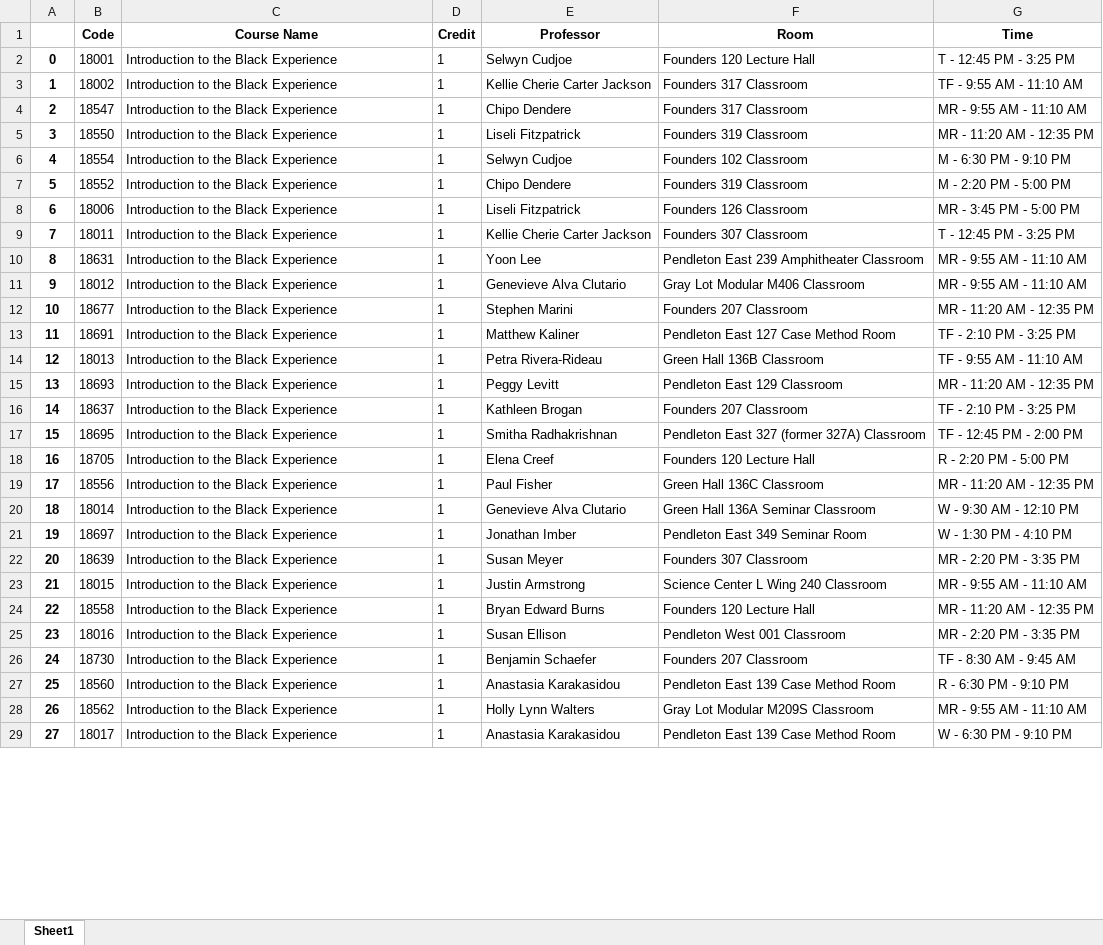
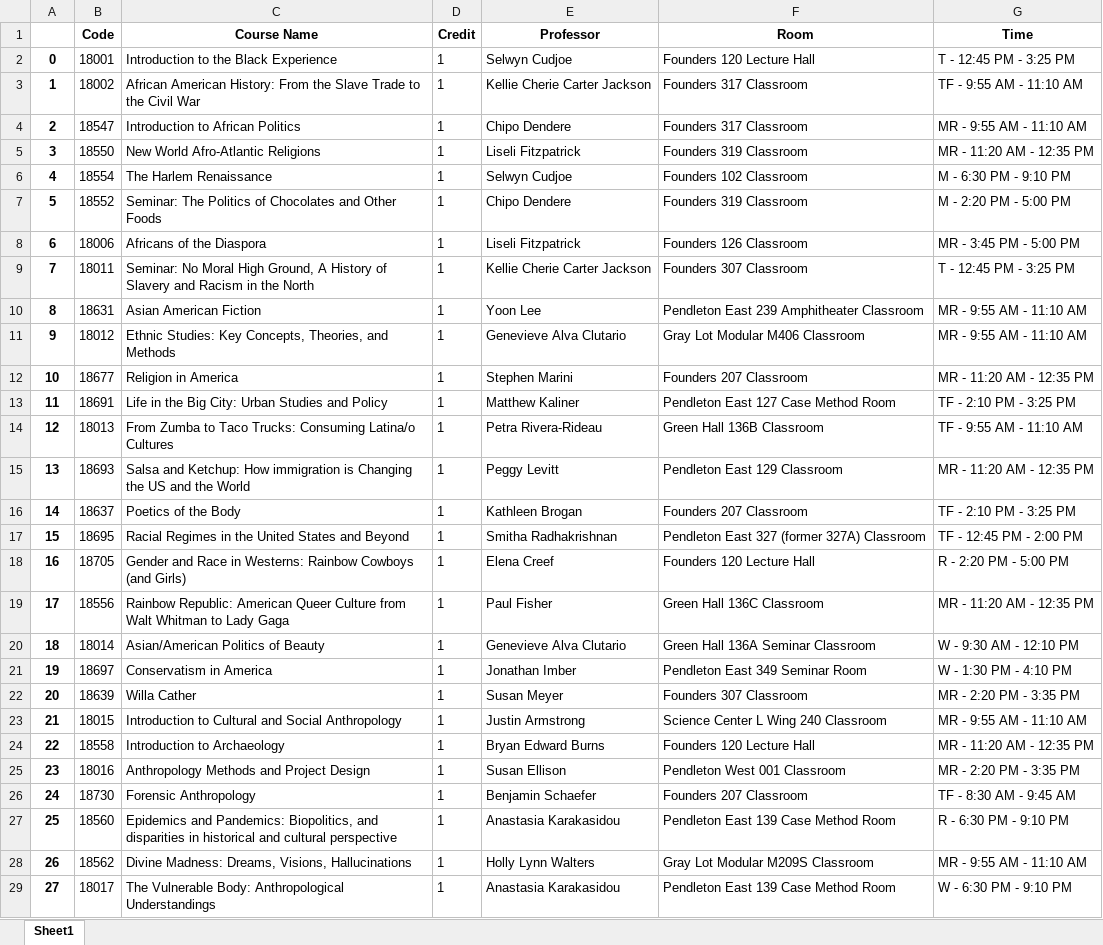
Before and after one commit to pyungjae9492/college_crawler, an Excel workbook: crawl_results/wellesley.xlsx, sheet Sheet1, drawn as a sheet; only a part is shown; values as stored, in another font and other column widths than the file's, no borders; the diff covers the shown part only; the diff names each change by its address in the sheet, - before the commit and + after, or states it on an @@ line.

```diff
--- a/crawl_results/wellesley.xlsx (sheet Sheet1)
+++ b/crawl_results/wellesley.xlsx (sheet Sheet1)
-C3 (Course Name): Introduction to the Black Experience
+C3 (Course Name): African American History: From the Slave Trade to the Civil War
-C4 (Course Name): Introduction to the Black Experience
+C4 (Course Name): Introduction to African Politics
-C5 (Course Name): Introduction to the Black Experience
+C5 (Course Name): New World Afro-Atlantic Religions
-C6 (Course Name): Introduction to the Black Experience
+C6 (Course Name): The Harlem Renaissance
-C7 (Course Name): Introduction to the Black Experience
+C7 (Course Name): Seminar: The Politics of Chocolates and Other Foods
-C8 (Course Name): Introduction to the Black Experience
+C8 (Course Name): Africans of the Diaspora
-C9 (Course Name): Introduction to the Black Experience
+C9 (Course Name): Seminar: No Moral High Ground, A History of Slavery and Racism in the North
-C10 (Course Name): Introduction to the Black Experience
+C10 (Course Name): Asian American Fiction
-C11 (Course Name): Introduction to the Black Experience
+C11 (Course Name): Ethnic Studies: Key Concepts, Theories, and Methods
-C12 (Course Name): Introduction to the Black Experience
+C12 (Course Name): Religion in America
-C13 (Course Name): Introduction to the Black Experience
+C13 (Course Name): Life in the Big City: Urban Studies and Policy
-C14 (Course Name): Introduction to the Black Experience
+C14 (Course Name): From Zumba to Taco Trucks: Consuming Latina/o Cultures
-C15 (Course Name): Introduction to the Black Experience
+C15 (Course Name): Salsa and Ketchup: How immigration is Changing the US and the World
-C16 (Course Name): Introduction to the Black Experience
+C16 (Course Name): Poetics of the Body
-C17 (Course Name): Introduction to the Black Experience
+C17 (Course Name): Racial Regimes in the United States and Beyond
-C18 (Course Name): Introduction to the Black Experience
+C18 (Course Name): Gender and Race in Westerns: Rainbow Cowboys (and Girls)
-C19 (Course Name): Introduction to the Black Experience
+C19 (Course Name): Rainbow Republic: American Queer Culture from Walt Whitman to Lady Gaga
-C20 (Course Name): Introduction to the Black Experience
+C20 (Course Name): Asian/American Politics of Beauty
-C21 (Course Name): Introduction to the Black Experience
+C21 (Course Name): Conservatism in America
-C22 (Course Name): Introduction to the Black Experience
+C22 (Course Name): Willa Cather
-C23 (Course Name): Introduction to the Black Experience
+C23 (Course Name): Introduction to Cultural and Social Anthropology
-C24 (Course Name): Introduction to the Black Experience
+C24 (Course Name): Introduction to Archaeology
-C25 (Course Name): Introduction to the Black Experience
+C25 (Course Name): Anthropology Methods and Project Design
-C26 (Course Name): Introduction to the Black Experience
+C26 (Course Name): Forensic Anthropology
-C27 (Course Name): Introduction to the Black Experience
+C27 (Course Name): Epidemics and Pandemics: Biopolitics, and disparities in historical and cultural perspective
-C28 (Course Name): Introduction to the Black Experience
+C28 (Course Name): Divine Madness: Dreams, Visions, Hallucinations
-C29 (Course Name): Introduction to the Black Experience
+C29 (Course Name): The Vulnerable Body: Anthropological Understandings
```
Also changed, not shown: 730 edited cells elsewhere in this sheet, 5 other files.
